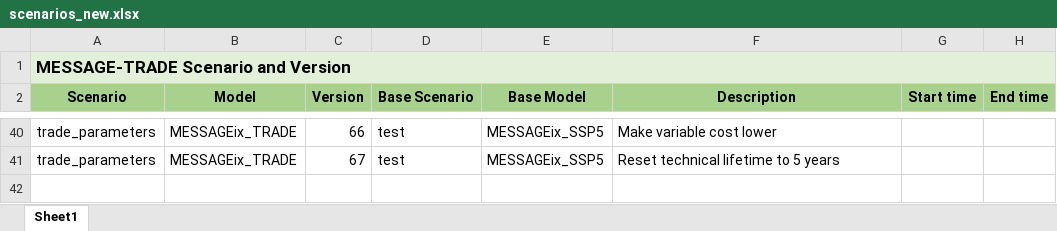
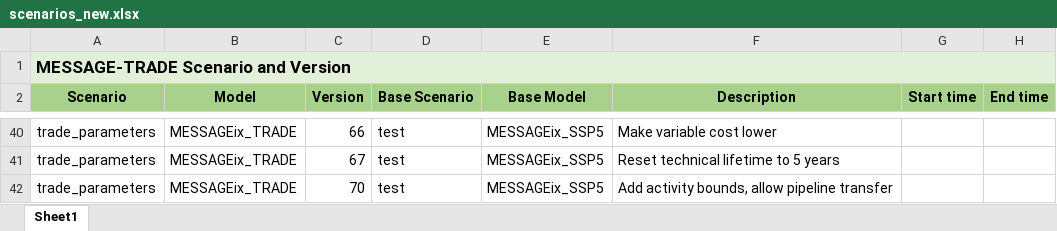
Before and after one commit to junukitashepard/message_trade, an Excel workbook: analysis/4_run_message/scenarios_new.xlsx, sheet Sheet1, drawn as a sheet; only a part is shown, gaps mark what is left out; values as stored, in another font and other column widths than the file's, no borders; the diff names each change by its address in the sheet, - before the commit and + after, or states it on an @@ line.

```diff
--- a/analysis/4_run_message/scenarios_new.xlsx (sheet Sheet1)
+++ b/analysis/4_run_message/scenarios_new.xlsx (sheet Sheet1)
+row 42: trade_parameters | MESSAGEix_TRADE | 70 | test | MESSAGEix_SSP5 | Add activity bounds, allow pipeline transfer
```
Also changed, not shown: literature_review/message/trade_parameters.xlsx, 30 other files.
